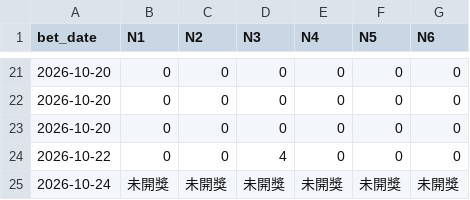
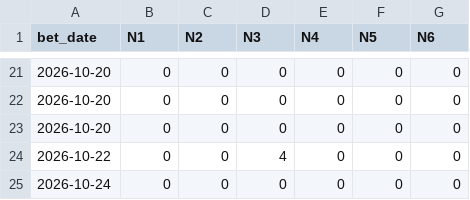
Before and after one commit to mrlam98613/flask_streamlit_web_fullfunc, a CSV file: msk_new_seed_apps/bet_data/my_win_results.csv, drawn as a sheet; only a part is shown, gaps mark what is left out; removed rows and columns are numbered as before the commit, all else as after; the diff names each change by its address in the sheet, - before the commit and + after, or states it on an @@ line.

```diff
--- a/msk_new_seed_apps/bet_data/my_win_results.csv
+++ b/msk_new_seed_apps/bet_data/my_win_results.csv
-row 25: 2026-10-24 | 未開獎 | 未開獎 | 未開獎 | 未開獎 | 未開獎 | 未開獎
+row 25: 2026-10-24 | 0 | 0 | 0 | 0 | 0 | 0
```
Also changed, not shown: msk_new_seed_apps/bet_data/my_bet_records.csv, 6 other files.
